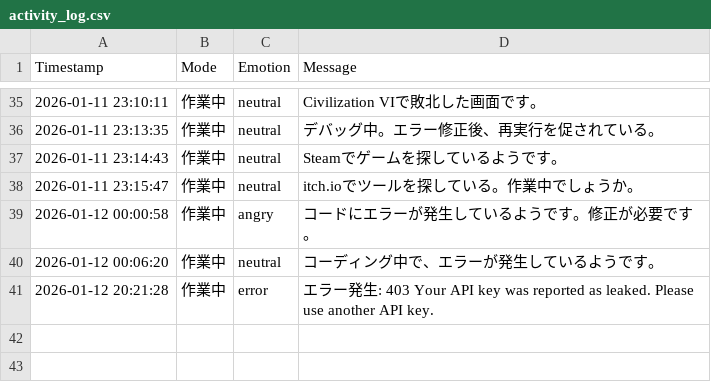
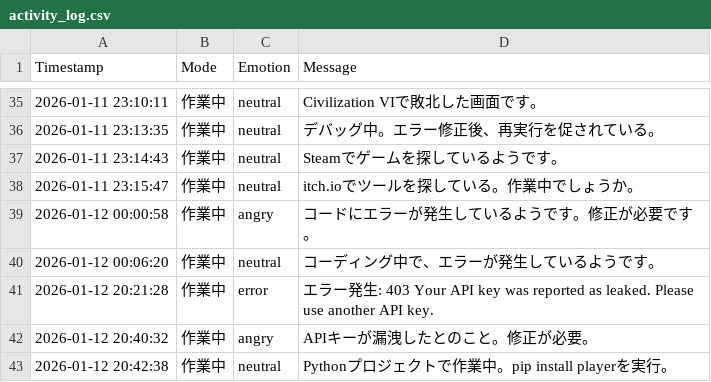
Before and after one commit to Naoki-kubo64/Moti-Mate--Motivation-Mate-, a CSV file: activity_log.csv, drawn as a sheet; only a part is shown, gaps mark what is left out; the diff names each change by its address in the sheet, - before the commit and + after, or states it on an @@ line.

```diff
--- a/activity_log.csv
+++ b/activity_log.csv
+row 42: 2026-01-12 20:40:32 | 作業中 | angry | APIキーが漏洩したとのこと。修正が必要。
+row 43: 2026-01-12 20:42:38 | 作業中 | neutral | Pythonプロジェクトで作業中。pip install playerを実行。
```
Also changed, not shown: 1 other file.
